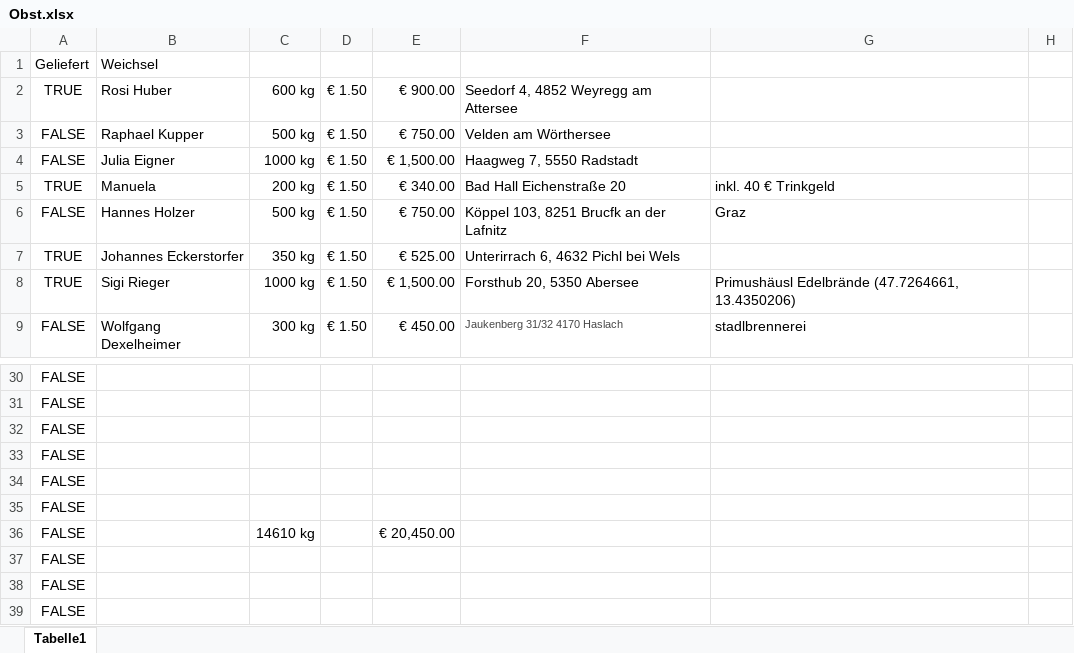
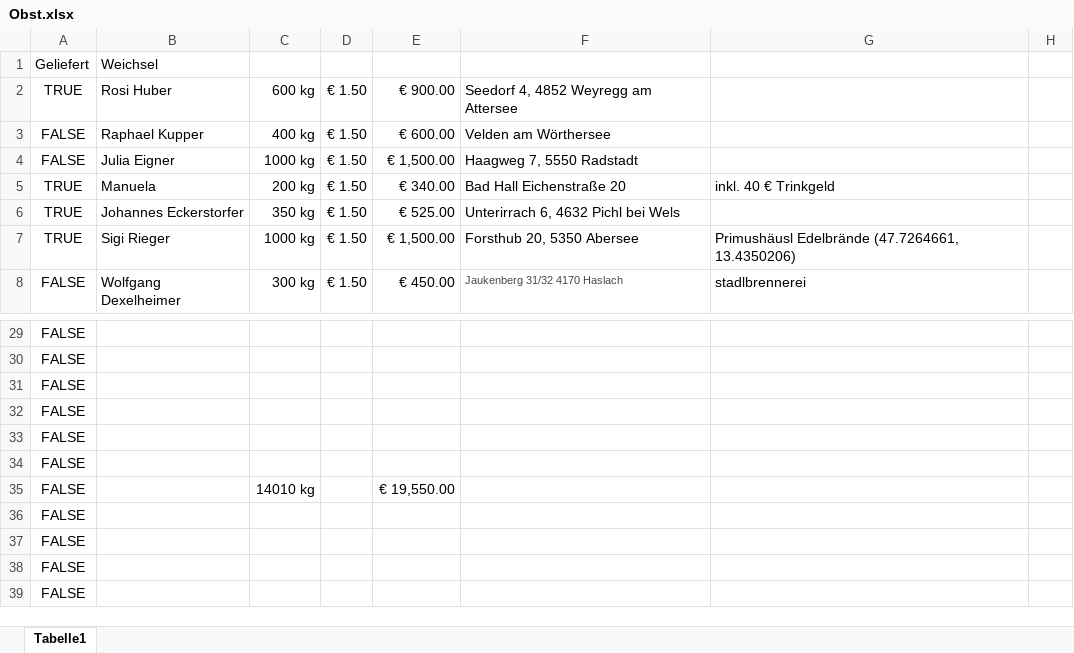
Before and after one commit to Dendak/mapa-rozvozu-ovoce, an Excel workbook: Obst.xlsx, sheet Tabelle1, drawn as a sheet; only a part is shown, gaps mark what is left out; the shorter side is filled out with more unchanged rows; values as stored, in another font and other column widths than the file's, no borders; conditional formats not drawn; removed rows and columns are numbered as before the commit, all else as after; the diff names each change by its address in the sheet, - before the commit and + after, or states it on an @@ line.

```diff
--- a/Obst.xlsx (sheet Tabelle1)
+++ b/Obst.xlsx (sheet Tabelle1)
-C3: 500 kg
+C3: 400 kg
-E3: € 750.00
+E3: € 600.00
-row 6: FALSE | Hannes Holzer | 500 kg | € 1.50 | € 750.00 | Köppel 103, 8251 Brucfk an der Lafnitz | Graz
-C35: 14610 kg
+C35: 14010 kg
-E35: € 20,450.00
+E35: € 19,550.00
```
Also changed, not shown: formulas that keep their value.
